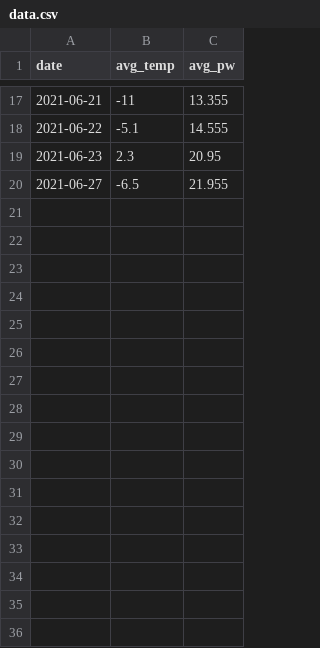
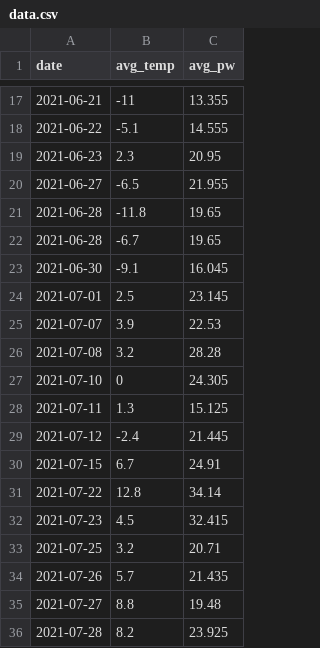
Before and after one commit to physicsgoddess1972/pmat-rapidcity-sd, a CSV file: out/data/data.csv, drawn as a sheet; only a part is shown, gaps mark what is left out.

```diff
--- a/out/data/data.csv
+++ b/out/data/data.csv
@@ -20 +20,17 @@
 2021-06-27,-6.5,21.955
+2021-06-28,-11.8,19.65
+2021-06-28,-6.7,19.65
+2021-06-30,-9.1,16.045
+2021-07-01,2.5,23.145
+2021-07-07,3.9,22.53
+2021-07-08,3.2,28.28
+2021-07-10,0,24.305
+2021-07-11,1.3,15.125
+2021-07-12,-2.4,21.445
+2021-07-15,6.7,24.91
+2021-07-22,12.8,34.14
+2021-07-23,4.5,32.415
+2021-07-25,3.2,20.71
+2021-07-26,5.7,21.435
+2021-07-27,8.8,19.48
+2021-07-28,8.2,23.925
```
Also changed, not shown: data/master_data.csv, out/data/ml_data.csv, 9 other files.
